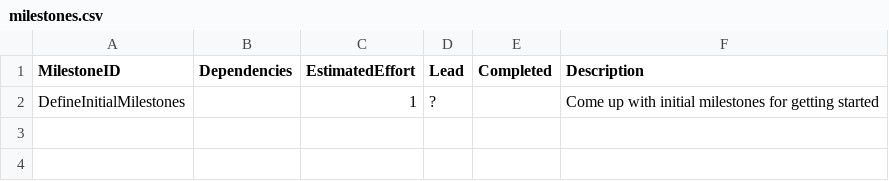
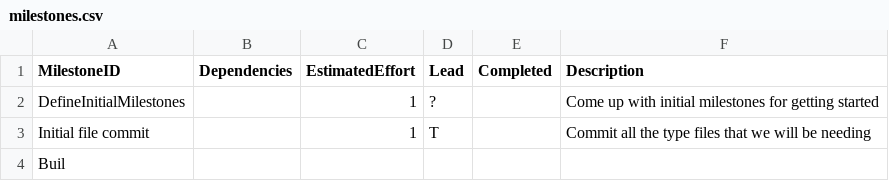
Before and after one commit to aswaathb/CompilerTest2, a CSV file: management/milestones.csv, drawn as a sheet.

Commit message:
Update milestones.csv

```diff
--- a/management/milestones.csv
+++ b/management/milestones.csv
@@ -2 +2,3 @@ MilestoneID,             Dependencies, EstimatedEffort, Lead,  Completed, Descri
 DefineInitialMilestones,             ,               1,    ?,           , Come up with initial milestones for getting started
+Initial file commit, , 1, T, , Commit all the type files that we will be needing
+Buil
```
